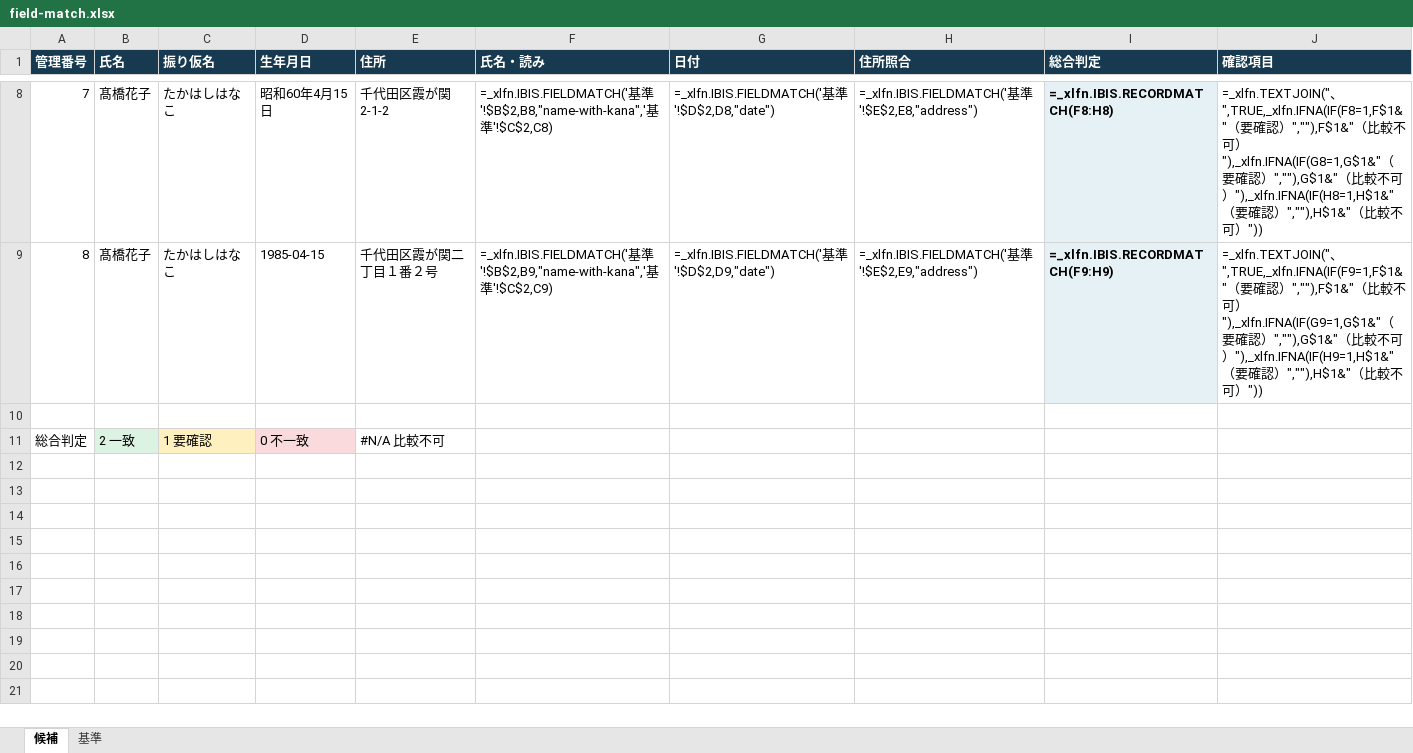
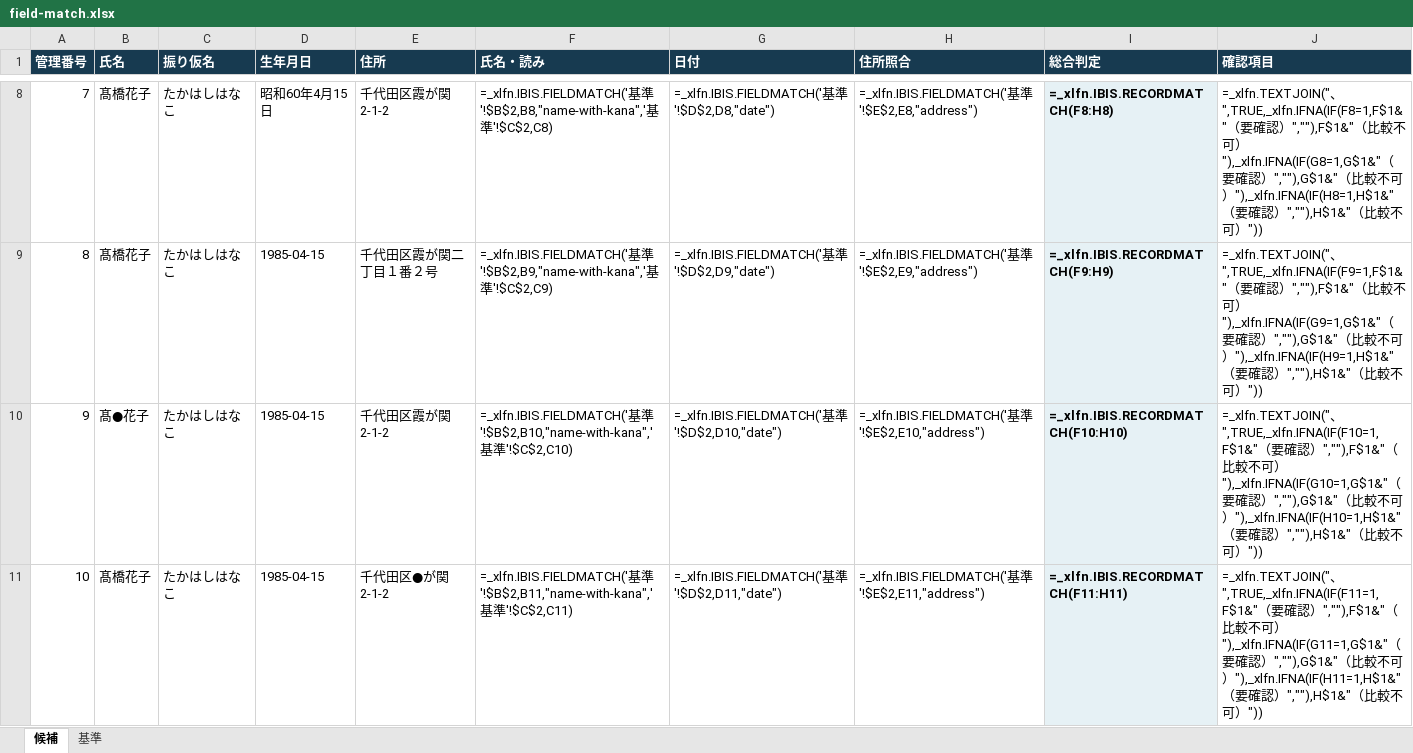
Before and after one commit to masanork/ibis-office, an Excel workbook: docs/samples/field-match.xlsx, sheet 候補, drawn as a sheet; only a part is shown, gaps mark what is left out; the shorter side is filled out with more unchanged rows; values as stored, in another font and other column widths than the file's, no borders; formulas without a stored value are shown as written; conditional formats not drawn; the diff covers the shown part only; the diff names each change by its address in the sheet, - before the commit and + after, or states it on an @@ line.

Commit message:
Show missing-character and combined matches in sample

```diff
--- a/docs/samples/field-match.xlsx (sheet 候補)
+++ b/docs/samples/field-match.xlsx (sheet 候補)
+row 10: 9 | 髙●花子 | たかはしはなこ | 1985-04-15 | 千代田区霞が関2-1-2 | =_xlfn.IBIS.FIELDMATCH('基準'!$B$2,B10,"name-with-kana",'基準'!$C$2,C10) | =_xlfn.IBIS.FIELDMATCH('基準'!$D$2,D10,"date") | =_xlfn.IBIS.FIELDMATCH('基準'!$E$2,E10,"address") | =_xlfn.IBIS.RECORDMATCH(F10:H10) | =_xlfn.TEXTJOIN("、",TRUE,_xlfn.IFNA(IF(F10=1,F$1&"（要確認）",""),F$1&"（比較不可）"),_xlfn.IFNA(IF(G10=1,G$1&"（要確認）",""),G$1&"（比較不可）"),_xlfn.IFNA(IF(H10=1,H$1&"（要確認）",""),H$1&"（比較不可）"))
+row 11: 10 | 髙橋花子 | たかはしはなこ | 1985-04-15 | 千代田区●が関2-1-2 | =_xlfn.IBIS.FIELDMATCH('基準'!$B$2,B11,"name-with-kana",'基準'!$C$2,C11) | =_xlfn.IBIS.FIELDMATCH('基準'!$D$2,D11,"date") | =_xlfn.IBIS.FIELDMATCH('基準'!$E$2,E11,"address") | =_xlfn.IBIS.RECORDMATCH(F11:H11) | =_xlfn.TEXTJOIN("、",TRUE,_xlfn.IFNA(IF(F11=1,F$1&"（要確認）",""),F$1&"（比較不可）"),_xlfn.IFNA(IF(G11=1,G$1&"（要確認）",""),G$1&"（比較不可）"),_xlfn.IFNA(IF(H11=1,H$1&"（要確認）",""),H$1&"（比較不可）"))
```
Also changed, not shown: 2 added rows elsewhere in this sheet, 2 other files.
